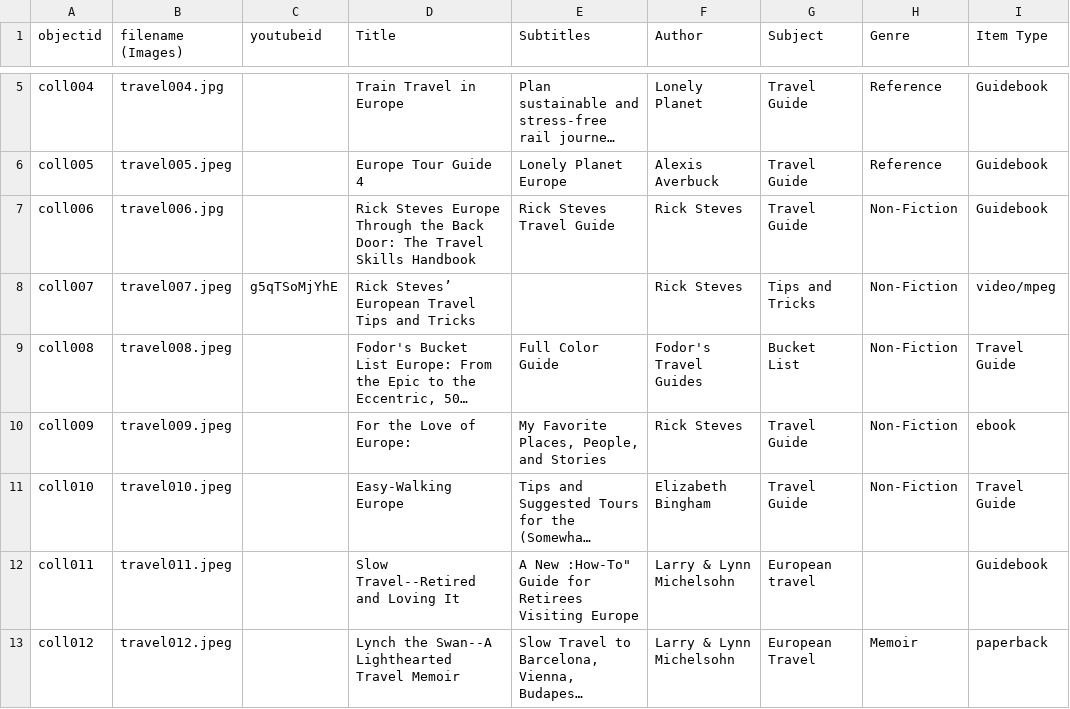
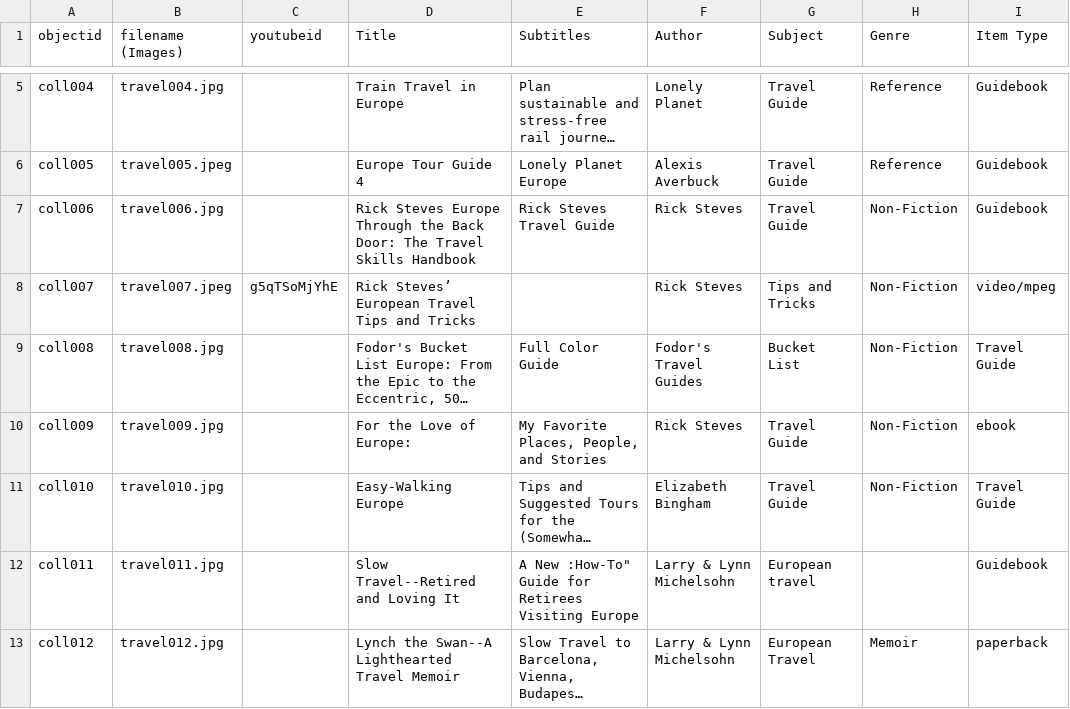
Before and after one commit to LSIS5425-Fall2023/group-2, a CSV file: _data/traveling_to_europe.csv, drawn as a sheet; only a part is shown, gaps mark what is left out; long unchanged cells end in …; the diff names each change by its address in the sheet, - before the commit and + after, or states it on an @@ line.

Commit message:
Add files via upload

```diff
--- a/_data/traveling_to_europe.csv
+++ b/_data/traveling_to_europe.csv
-B9 (filename (Images)): travel008.jpeg
+B9 (filename (Images)): travel008.jpg
-B10 (filename (Images)): travel009.jpeg
+B10 (filename (Images)): travel009.jpg
-B11 (filename (Images)): travel010.jpeg
+B11 (filename (Images)): travel010.jpg
-B12 (filename (Images)): travel011.jpeg
+B12 (filename (Images)): travel011.jpg
-B13 (filename (Images)): travel012.jpeg
+B13 (filename (Images)): travel012.jpg
```
